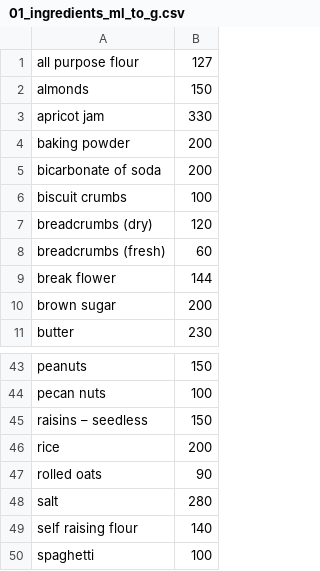
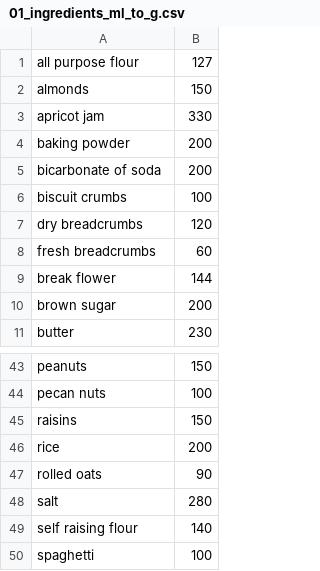
Before and after one commit to yichenhsiaonz/01_recipes, a CSV file: 01_ingredients_ml_to_g.csv, drawn as a sheet; only a part is shown, gaps mark what is left out; the diff names each change by its address in the sheet, - before the commit and + after, or states it on an @@ line.

```diff
--- a/01_ingredients_ml_to_g.csv
+++ b/01_ingredients_ml_to_g.csv
-A7: breadcrumbs (dry)
+A7: dry breadcrumbs
-A8: breadcrumbs (fresh)
+A8: fresh breadcrumbs
-A45: raisins – seedless
+A45: raisins
```
Also changed, not shown: 1 other file.
